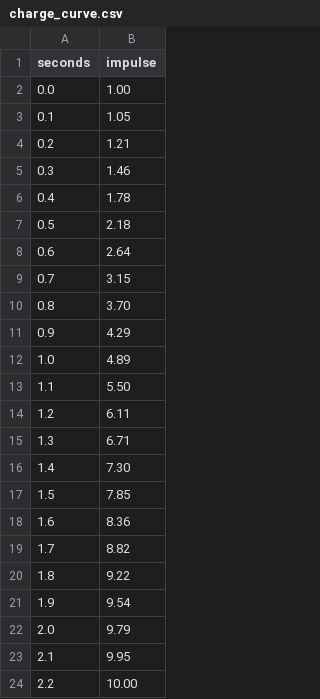
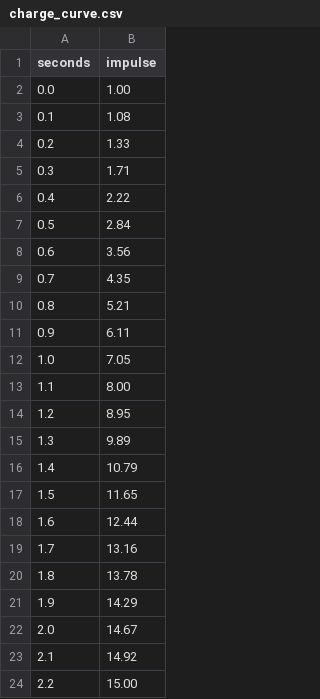
Before and after one commit to motonz0430/coin-master, a CSV file: assets/resources/config/charge_curve.csv, drawn as a sheet.

Commit message:
Raise maximum charge impulse to 15

```diff
--- a/assets/resources/config/charge_curve.csv
+++ b/assets/resources/config/charge_curve.csv
@@ -2,23 +2,23 @@ seconds,impulse
 0.0,1.00
-0.1,1.05
-0.2,1.21
-0.3,1.46
-0.4,1.78
-0.5,2.18
-0.6,2.64
-0.7,3.15
-0.8,3.70
-0.9,4.29
-1.0,4.89
-1.1,5.50
-1.2,6.11
-1.3,6.71
-1.4,7.30
-1.5,7.85
-1.6,8.36
-1.7,8.82
-1.8,9.22
-1.9,9.54
-2.0,9.79
-2.1,9.95
-2.2,10.00
+0.1,1.08
+0.2,1.33
+0.3,1.71
+0.4,2.22
+0.5,2.84
+0.6,3.56
+0.7,4.35
+0.8,5.21
+0.9,6.11
+1.0,7.05
+1.1,8.00
+1.2,8.95
+1.3,9.89
+1.4,10.79
+1.5,11.65
+1.6,12.44
+1.7,13.16
+1.8,13.78
+1.9,14.29
+2.0,14.67
+2.1,14.92
+2.2,15.00
```
Also changed, not shown: 1 other file.
